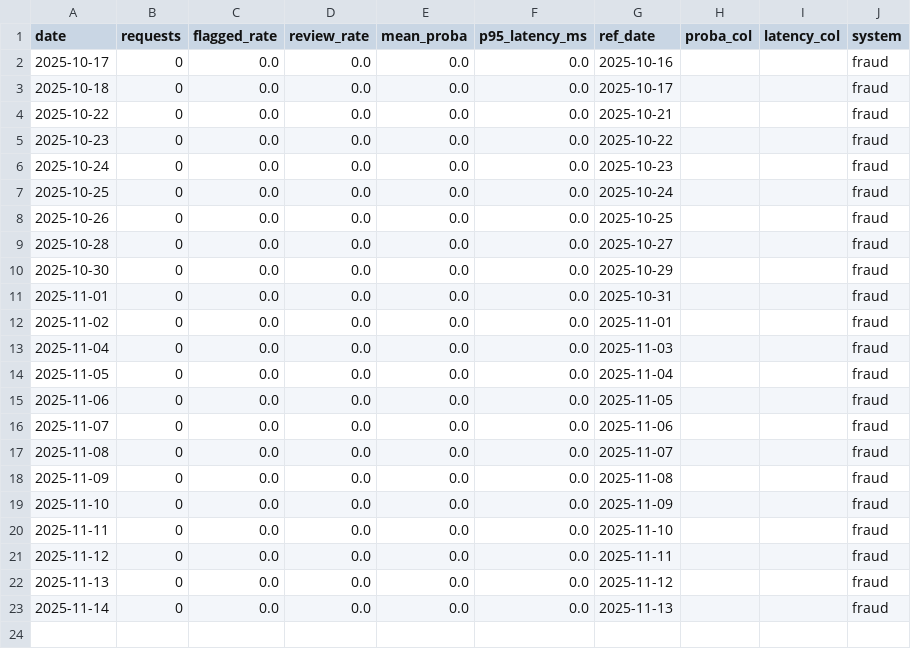
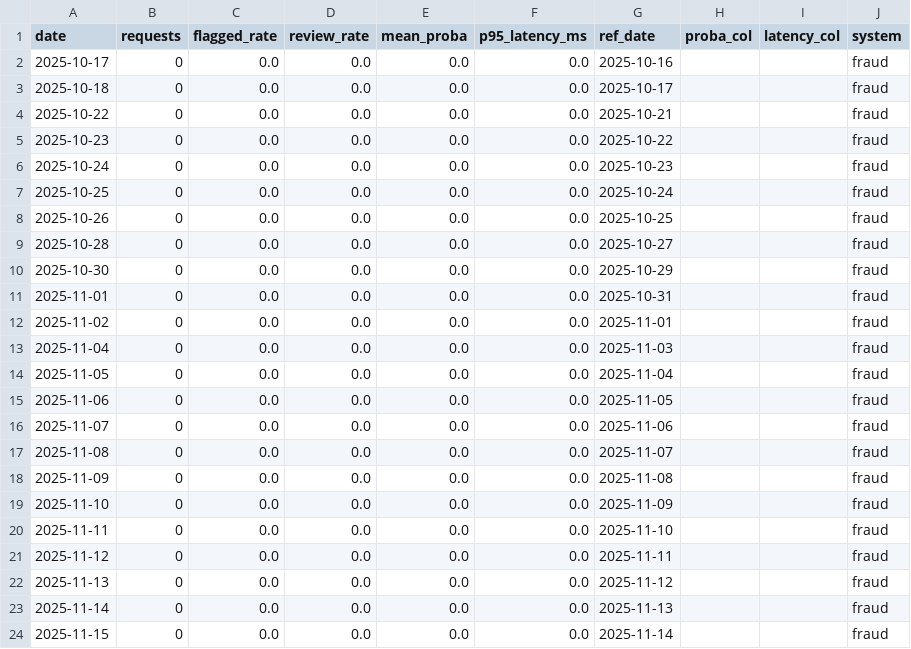
Before and after one commit to Rachitshah55/risk_analysis_flagship, a CSV file: docs_global/bi/fraud/metrics_daily.csv, drawn as a sheet; the diff names each change by its address in the sheet, - before the commit and + after, or states it on an @@ line.

```diff
--- a/docs_global/bi/fraud/metrics_daily.csv
+++ b/docs_global/bi/fraud/metrics_daily.csv
+row 24: 2025-11-15 | 0 | 0.0 | 0.0 | 0.0 | 0.0 | 2025-11-14 |  |  | fraud
```
Also changed, not shown: docs_global/bi/credit/kpis_daily.csv, docs_global/bi/fraud/kpis_daily.csv, 6 other files.
